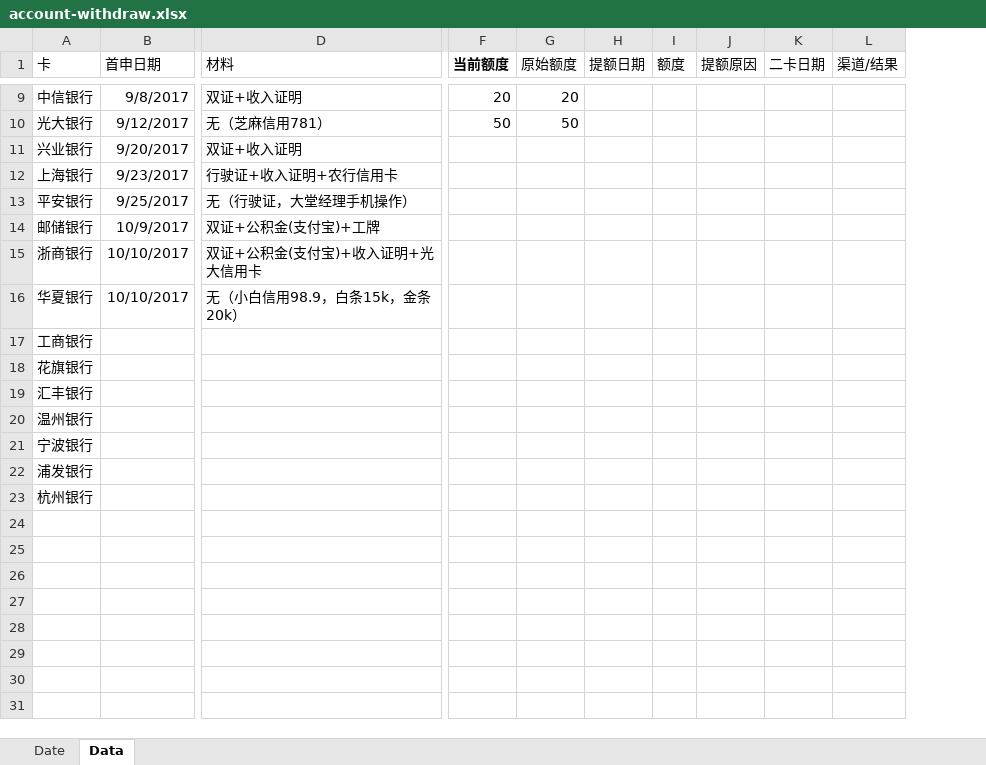
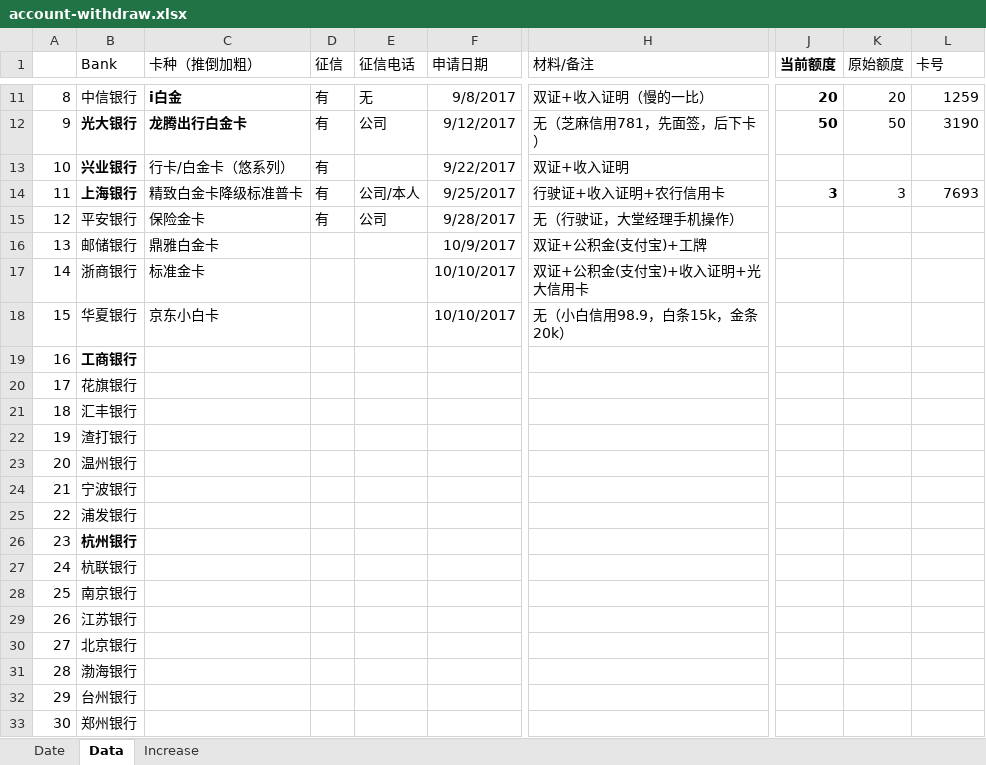
Before and after one commit to dreamingodd/useful_txt, an Excel workbook: account-withdraw.xlsx, sheet Data, drawn as a sheet; only a part is shown, gaps mark what is left out; values as stored, in another font and other column widths than the file's, no borders; removed rows and columns are numbered as before the commit, all else as after; rows hold the shown columns only; the diff covers the shown part only; the diff names each change by its address in the sheet, - before the commit and + after, or states it on an @@ line.

```diff
--- a/account-withdraw.xlsx (sheet Data)
+++ b/account-withdraw.xlsx (sheet Data)
+sheet tab: Increase
+column A, rows 11-21: 8 | 9 | 10 | 11 | 12 | 13 | 14 | 15 | 16 | 17 | 18; rows 23-26: 20 | 21 | 22 | 23
+column C (卡种（推倒加粗）), rows 11-18: i白金 | 龙腾出行白金卡 | 行卡/白金卡（悠系列） | 精致白金卡降级标准普卡 | 保险金卡 | 鼎雅白金卡 | 标准金卡 | 京东小白卡
+column D (征信), rows 11-15: all 有
+column E (征信电话), rows 11-15: 无 | 公司 |  | 公司/本人 | 公司
-column H (提额日期), empty
-column I (额度), empty
-column J (提额原因), empty
-column K (二卡日期), empty
-B1: 卡
+B1: Bank
-F1: 首申日期
+F1: 申请日期
-H1: 材料
+H1: 材料/备注
-L1: 渠道/结果
+L1: 卡号
-H11 (材料/备注): 双证+收入证明
+H11 (材料/备注): 双证+收入证明（慢的一比）
-J11:J12 bold: off
+J11:J12 bold: on
-L11 (卡号): (empty)
+L11 (卡号): 1259
-B12:B14 bold: off
+B12:B14 bold: on
-H12 (材料/备注): 无（芝麻信用781）
+H12 (材料/备注): 无（芝麻信用781，先面签，后下卡）
-L12 (卡号): (empty)
+L12 (卡号): 3190
-F13 (申请日期): 9/20/2017
+F13 (申请日期): 9/22/2017
-F14 (申请日期): 9/23/2017
+F14 (申请日期): 9/25/2017
-J14 (当前额度): (empty)
+J14 (当前额度): 3
-K14 (原始额度): (empty)
+K14 (原始额度): 3
-L14 (卡号): (empty)
+L14 (卡号): 7693
-F15 (申请日期): 9/25/2017
+F15 (申请日期): 9/28/2017
-B19 bold: off
+B19 bold: on
+row 22: 19 | 渣打银行
-B26 bold: off
+B26 bold: on
+row 27: 24 | 杭联银行
+row 28: 25 | 南京银行
+row 29: 26 | 江苏银行
+row 30: 27 | 北京银行
+row 31: 28 | 渤海银行
+row 32: 29 | 台州银行
+row 33: 30 | 郑州银行
```
Also changed, not shown: 2 added rows, 17 edited cells and cell formats elsewhere in this sheet, 1 other file.
